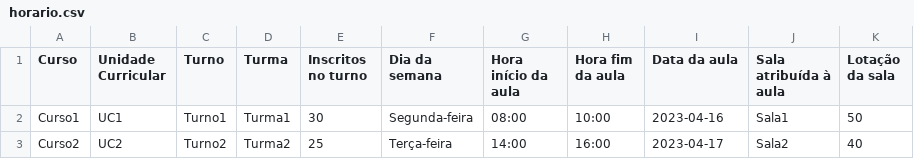
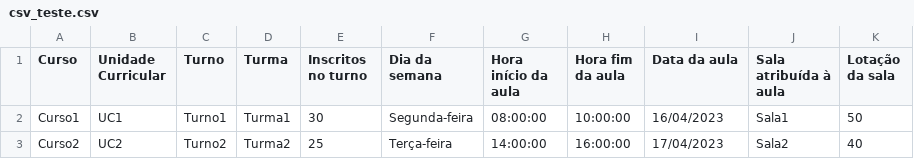
Before and after one commit to parma1-iscte/ES-2023-2Sem-Quarta-Feira-LEI-GrupoD, a CSV file: GestaoHorarios/csv_teste.csv (was GestaoHorarios/horario.csv), drawn as a sheet.

Commit message:
Todos os testes estão funcionais à exceção de guardar horários remotamente

```diff
--- a/GestaoHorarios/horario.csv
+++ b/GestaoHorarios/csv_teste.csv
@@ -1,3 +1,3 @@
 Curso;Unidade Curricular;Turno;Turma;Inscritos no turno;Dia da semana;Hora início da aula;Hora fim da aula;Data da aula;Sala atribuída à aula;Lotação da sala
-Curso1;UC1;Turno1;Turma1;30;Segunda-feira;08:00;10:00;2023-04-16;Sala1;50
-Curso2;UC2;Turno2;Turma2;25;Terça-feira;14:00;16:00;2023-04-17;Sala2;40
+Curso1;UC1;Turno1;Turma1;30;Segunda-feira;08:00:00;10:00:00;16/04/2023;Sala1;50
+Curso2;UC2;Turno2;Turma2;25;Terça-feira;14:00:00;16:00:00;17/04/2023;Sala2;40
```
Also changed, not shown: 7 other files.
